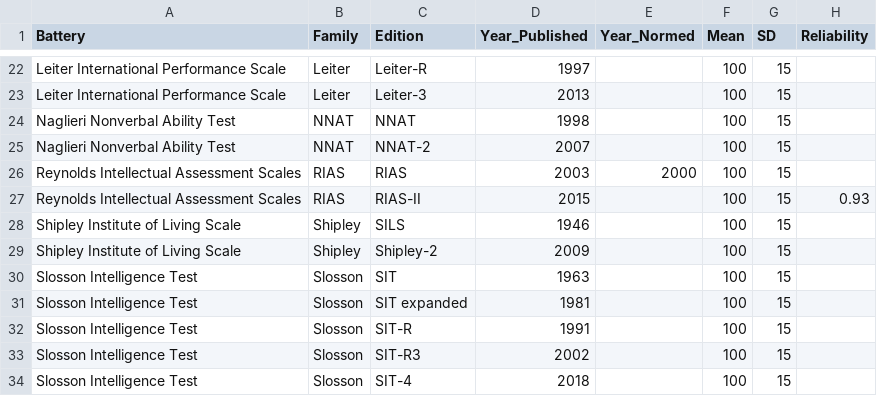
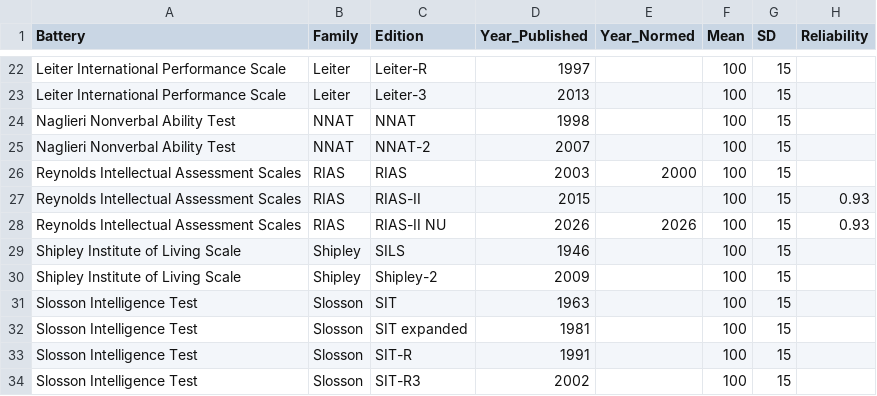
Before and after one commit to wjschne/compositeiq, a CSV file: battery.csv, drawn as a sheet; only a part is shown, gaps mark what is left out; the shorter side is filled out with more unchanged rows; the diff names each change by its address in the sheet, - before the commit and + after, or states it on an @@ line.

```diff
--- a/battery.csv
+++ b/battery.csv
+row 28: Reynolds Intellectual Assessment Scales | RIAS | RIAS-II NU | 2026 | 2026 | 100 | 15 | 0.93
```
Also changed, not shown: 1 other file.
